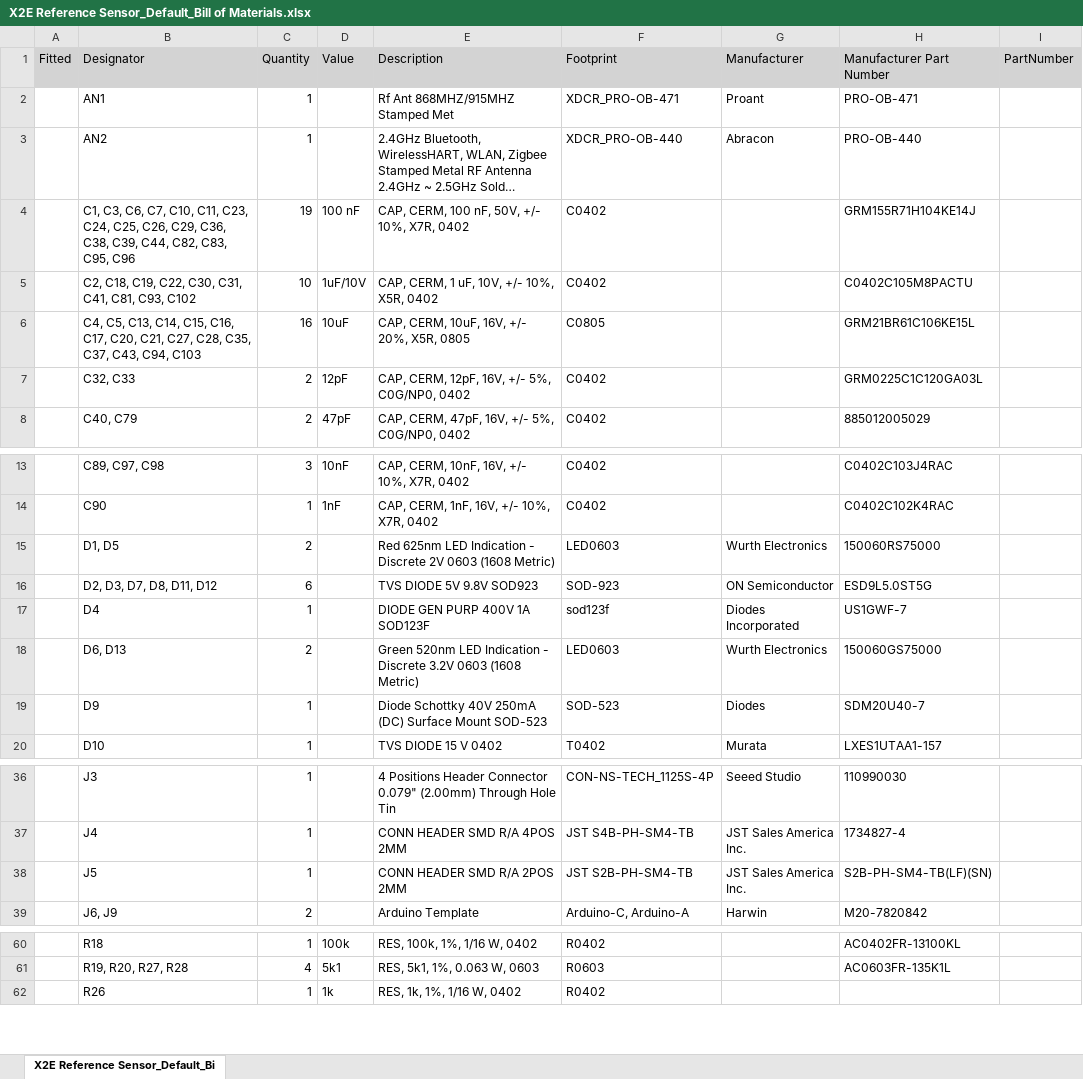
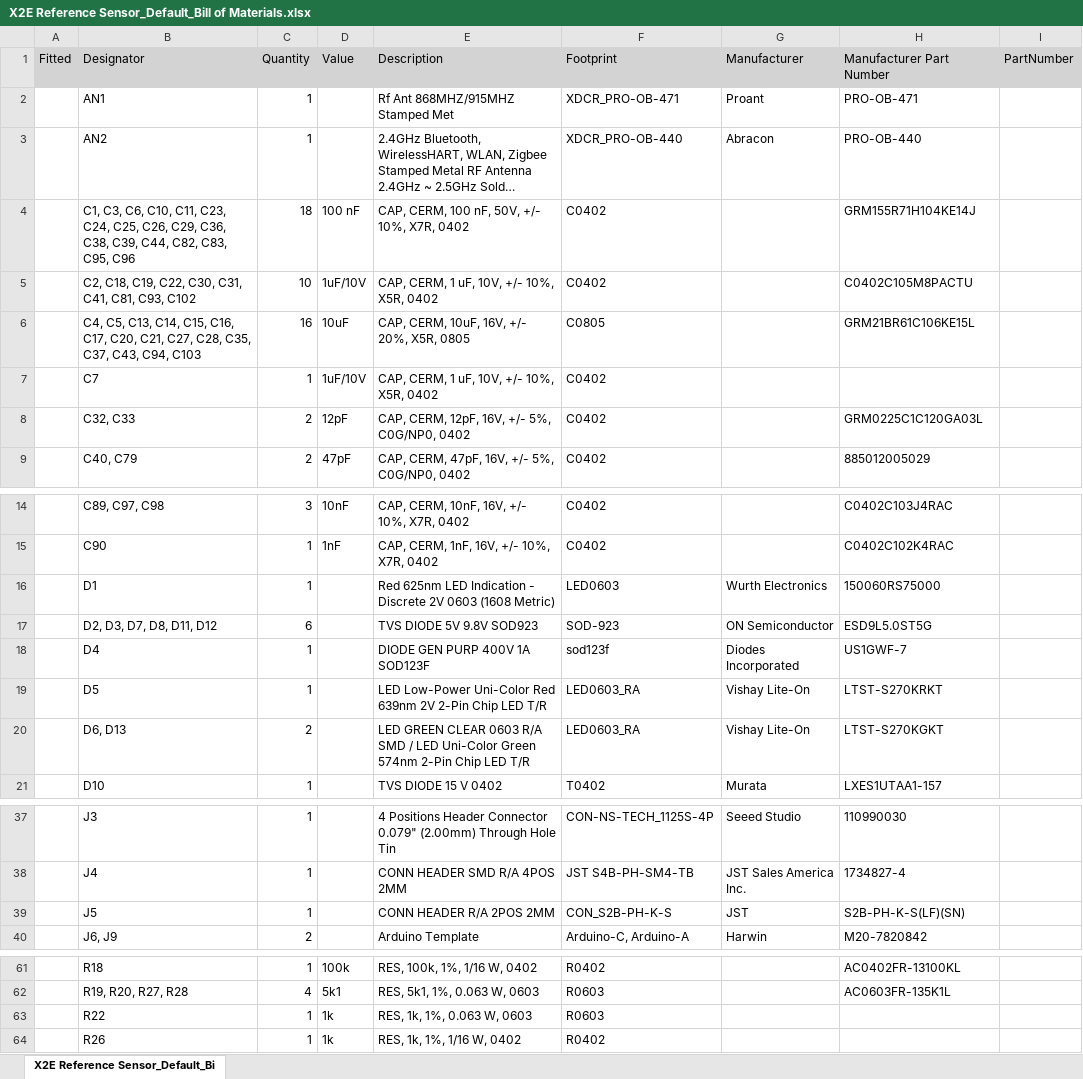
Before and after one commit to MatchX-GmbH/X2E-Reference-Sensor-HW, an Excel workbook: Hardware/Released Files/Assembly_Variant_Default/BOM/X2E Reference Sensor_Default_Bill of Materials.xlsx, sheet X2E Reference Sensor_Default_Bi, drawn as a sheet; only a part is shown, gaps mark what is left out; long unchanged cells end in …; values as stored, in another font and other column widths than the file's, no borders; removed rows and columns are numbered as before the commit, all else as after; the diff names each change by its address in the sheet, - before the commit and + after, or states it on an @@ line.

```diff
--- a/Hardware/Released Files/Assembly_Variant_Default/BOM/X2E Reference Sensor_Default_Bill of Materials.xlsx (sheet X2E Reference Sensor_Default_Bi)
+++ b/Hardware/Released Files/Assembly_Variant_Default/BOM/X2E Reference Sensor_Default_Bill of Materials.xlsx (sheet X2E Reference Sensor_Default_Bi)
-B4 (Designator): …C3, C6, C7, C10, C11,…
+B4 (Designator): …C3, C6, C10, C11,…
-C4 (Quantity): 19
+C4 (Quantity): 18
+row 7:  | C7 | 1 | 1uF/10V | CAP, CERM, 1 uF, 10V, +/- 10%, X5R, 0402 | C0402
-B16 (Designator): D1, D5
+B16 (Designator): D1
-C16 (Quantity): 2
+C16 (Quantity): 1
+row 19:  | D5 | 1 |  | LED Low-Power Uni-Color Red 639nm 2V 2-Pin Chip LED T/R | LED0603_RA | Vishay Lite-On | LTST-S270KRKT
-E20 (Description): Green 520nm LED Indication - Discrete 3.2V 0603 (1608 Metric)
+E20 (Description): LED GREEN CLEAR 0603 R/A SMD / LED Uni-Color Green 574nm 2-Pin Chip LED T/R
-F20 (Footprint): LED0603
+F20 (Footprint): LED0603_RA
-G20 (Manufacturer): Wurth Electronics
+G20 (Manufacturer): Vishay Lite-On
-H20 (Manufacturer Part Number): 150060GS75000
+H20 (Manufacturer Part Number): LTST-S270KGKT
-row 19:  | D9 | 1 |  | Diode Schottky 40V 250mA (DC) Surface Mount SOD-523 | SOD-523 | Diodes | SDM20U40-7
-E39 (Description): CONN HEADER SMD R/A 2POS 2MM
+E39 (Description): CONN HEADER R/A 2POS 2MM
-F39 (Footprint): JST S2B-PH-SM4-TB
+F39 (Footprint): CON_S2B-PH-K-S
-G39 (Manufacturer): JST Sales America Inc.
+G39 (Manufacturer): JST
-H39 (Manufacturer Part Number): S2B-PH-SM4-TB(LF)(SN)
+H39 (Manufacturer Part Number): S2B-PH-K-S(LF)(SN)
+row 63:  | R22 | 1 | 1k | RES, 1k, 1%, 0.063 W, 0603 | R0603
```
Also changed, not shown: 51 other files.
